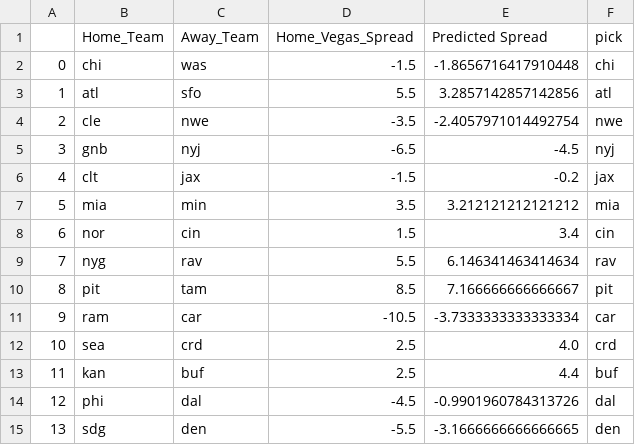
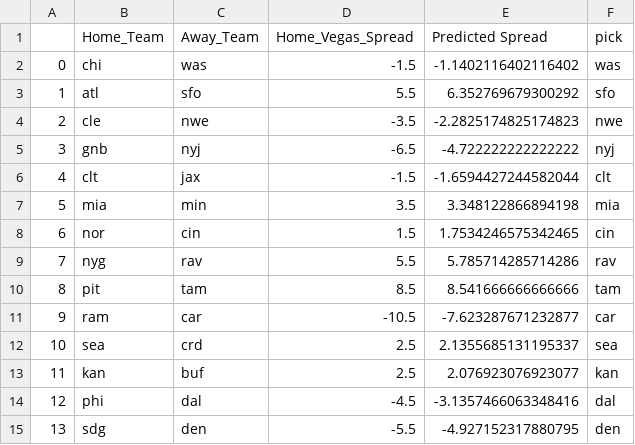
Before and after one commit to ryanpmcintire/nfl_py3, a CSV file: modules/predictions/adaTree_week_6.csv, drawn as a sheet.

```diff
--- a/modules/predictions/adaTree_week_6.csv
+++ b/modules/predictions/adaTree_week_6.csv
@@ -1,15 +1,15 @@
 ,Home_Team,Away_Team,Home_Vegas_Spread,Predicted Spread,pick
-0,chi,was,-1.5,-1.8656716417910448,chi
-1,atl,sfo,5.5,3.2857142857142856,atl
-2,cle,nwe,-3.5,-2.4057971014492754,nwe
-3,gnb,nyj,-6.5,-4.5,nyj
-4,clt,jax,-1.5,-0.2,jax
-5,mia,min,3.5,3.212121212121212,mia
-6,nor,cin,1.5,3.4,cin
-7,nyg,rav,5.5,6.146341463414634,rav
-8,pit,tam,8.5,7.166666666666667,pit
-9,ram,car,-10.5,-3.7333333333333334,car
-10,sea,crd,2.5,4.0,crd
-11,kan,buf,2.5,4.4,buf
-12,phi,dal,-4.5,-0.9901960784313726,dal
-13,sdg,den,-5.5,-3.1666666666666665,den
+0,chi,was,-1.5,-1.1402116402116402,was
+1,atl,sfo,5.5,6.352769679300292,sfo
+2,cle,nwe,-3.5,-2.2825174825174823,nwe
+3,gnb,nyj,-6.5,-4.722222222222222,nyj
+4,clt,jax,-1.5,-1.6594427244582044,clt
+5,mia,min,3.5,3.348122866894198,mia
+6,nor,cin,1.5,1.7534246575342465,cin
+7,nyg,rav,5.5,5.785714285714286,rav
+8,pit,tam,8.5,8.541666666666666,tam
+9,ram,car,-10.5,-7.623287671232877,car
+10,sea,crd,2.5,2.1355685131195337,sea
+11,kan,buf,2.5,2.076923076923077,kan
+12,phi,dal,-4.5,-3.1357466063348416,dal
+13,sdg,den,-5.5,-4.927152317880795,den
```
Also changed, not shown: game_docs/games2022-week6.csv, 2 other files.
